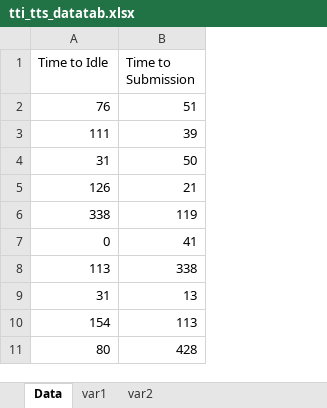
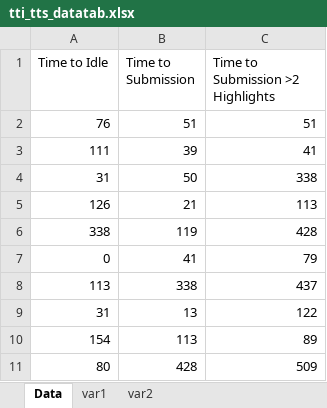
Before and after one commit to Zeramo/BTDocumentation, an Excel workbook: tti_tts_datatab.xlsx, sheet Data, drawn as a sheet; only a part is shown; values as stored, in another font and other column widths than the file's, no borders; the diff names each change by its address in the sheet, - before the commit and + after, or states it on an @@ line.

```diff
--- a/tti_tts_datatab.xlsx (sheet Data)
+++ b/tti_tts_datatab.xlsx (sheet Data)
+column C (Time to Submission >2 Highlights), rows 2-11: 51 | 41 | 338 | 113 | 428 | 79 | 437 | 122 | 89 | 509
```
Also changed, not shown: tti_tts_datatab_ggplot.xlsx, 12 other files.
